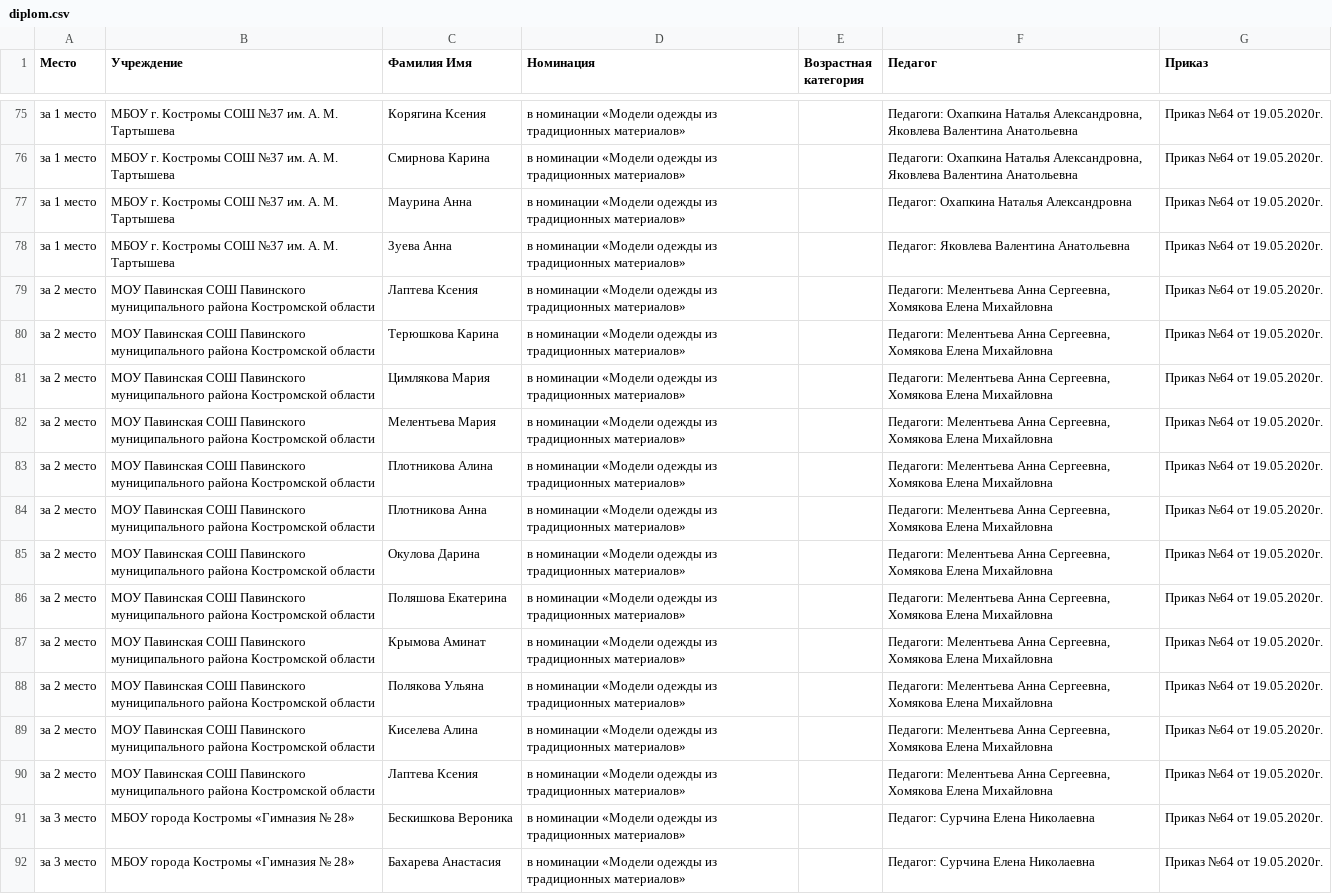
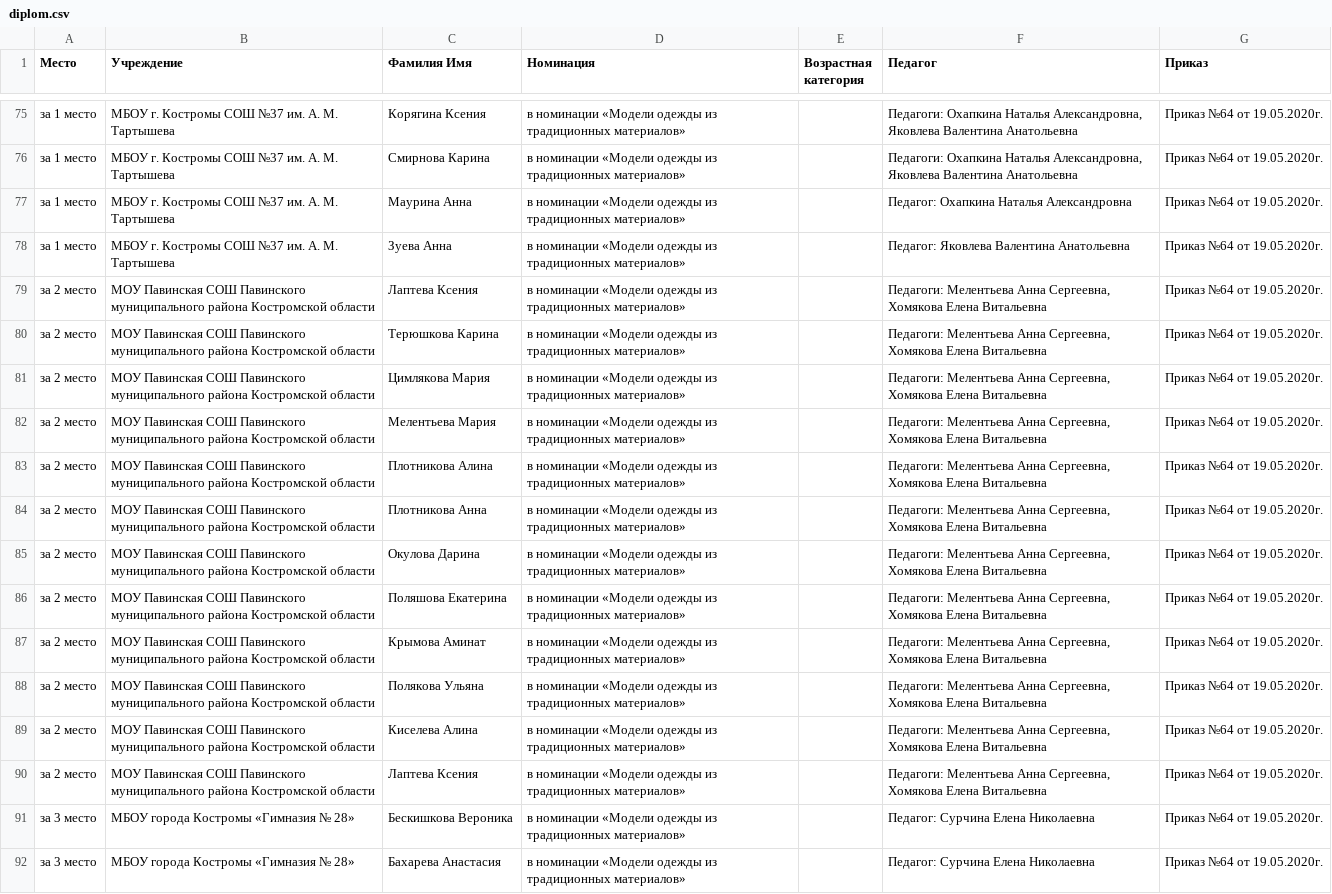
Before and after one commit to YuriSilenok/StateEmployee, a CSV file: Terminal/Projects/Diplom2/diplom.csv, drawn as a sheet; only a part is shown, gaps mark what is left out; the diff names each change by its address in the sheet, - before the commit and + after, or states it on an @@ line.

Commit message:
Ошибка в отчестве

```diff
--- a/Terminal/Projects/Diplom2/diplom.csv
+++ b/Terminal/Projects/Diplom2/diplom.csv
-F79:F90 (Педагог): …Хомякова Елена Михайловна
+F79:F90 (Педагог): …Хомякова Елена Витальевна
```
